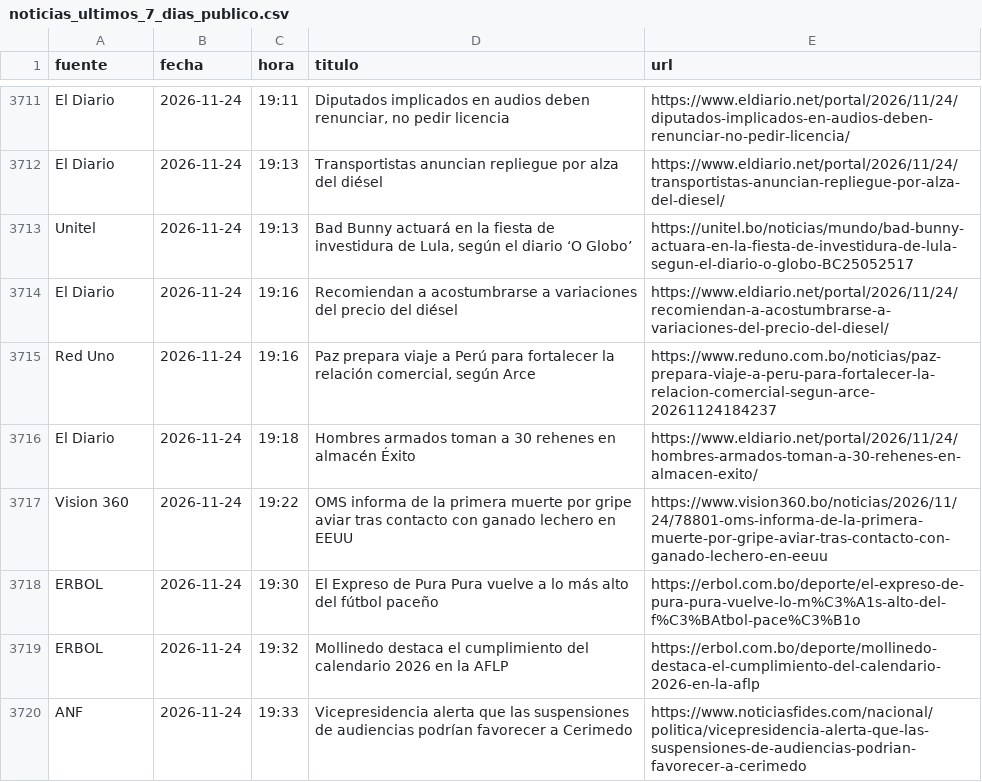
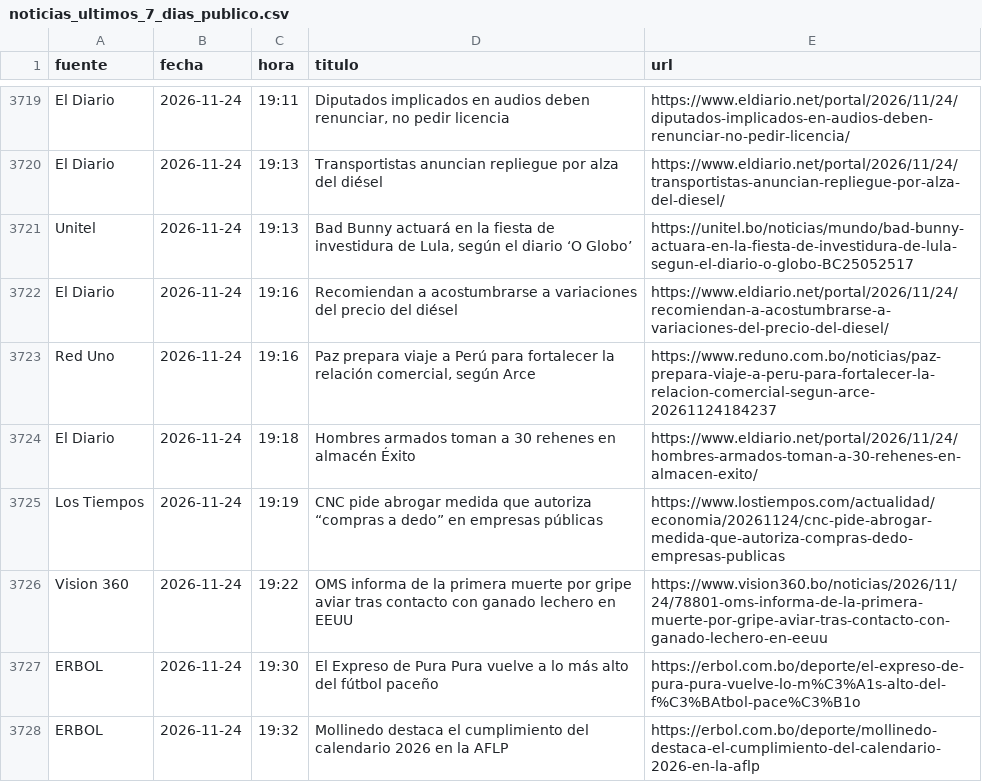
Before and after one commit to BohozX/Indices-de-Incertidumbre, a CSV file: noticias_ultimos_7_dias_publico.csv, drawn as a sheet; only a part is shown, gaps mark what is left out; the shorter side is filled out with more unchanged rows; the diff covers the shown part only; the diff names each change by its address in the sheet, - before the commit and + after, or states it on an @@ line.

```diff
--- a/noticias_ultimos_7_dias_publico.csv
+++ b/noticias_ultimos_7_dias_publico.csv
+row 3725: Los Tiempos | 2026-11-24 | 19:19 | CNC pide abrogar medida que autoriza “compras a dedo” en empresas públicas | https://www.lostiempos.com/actualidad/economia/20261124/cnc-pide-abrogar-medida-que-autoriza-compras-dedo-empresas-publicas
```
Also changed, not shown: 22 added rows and 1 moved row elsewhere in this file, 3 other files.
